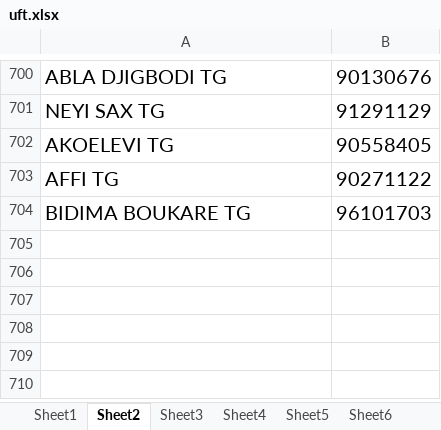
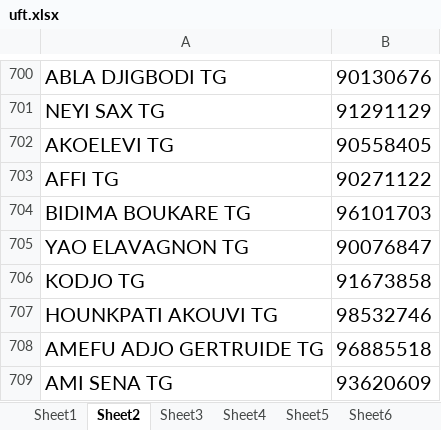
Before and after one commit to JoelsBytes/retransfy, an Excel workbook: cle/uft.xlsx, sheet Sheet2, drawn as a sheet; only a part is shown, gaps mark what is left out; values as stored, in another font and other column widths than the file's, no borders; the diff names each change by its address in the sheet, - before the commit and + after, or states it on an @@ line.

```diff
--- a/cle/uft.xlsx (sheet Sheet2)
+++ b/cle/uft.xlsx (sheet Sheet2)
+row 705: YAO ELAVAGNON TG | 90076847
+row 706: KODJO TG | 91673858
+row 707: HOUNKPATI AKOUVI TG | 98532746
+row 708: AMEFU ADJO GERTRUIDE TG | 96885518
+row 709: AMI SENA TG | 93620609
```
Also changed, not shown: sheet Sheet1, 2 other files.
